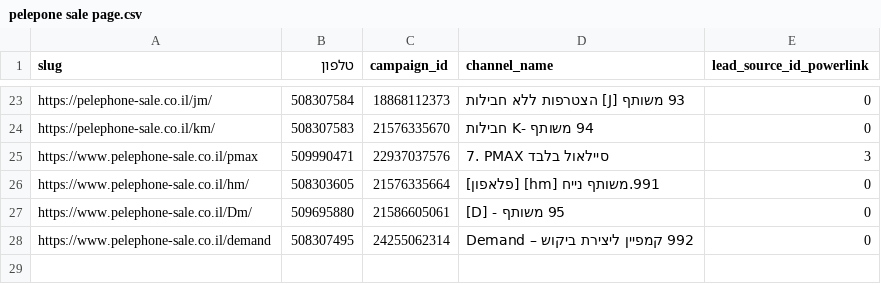
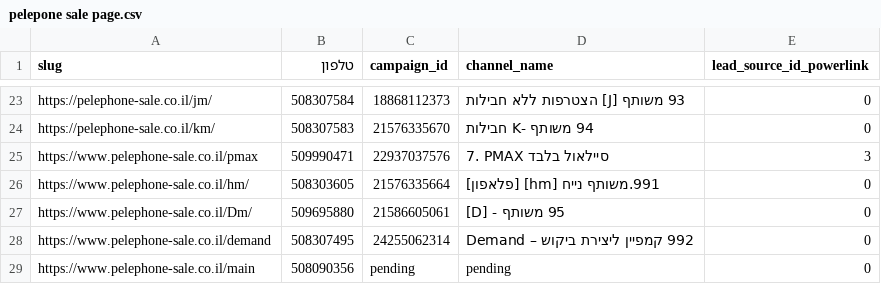
Before and after one commit to ngursellall-hue/pelephone-sale, a CSV file: pelepone sale page.csv, drawn as a sheet; only a part is shown, gaps mark what is left out; the diff names each change by its address in the sheet, - before the commit and + after, or states it on an @@ line.

```diff
--- a/pelepone sale page.csv
+++ b/pelepone sale page.csv
+row 29: https://www.pelephone-sale.co.il/main | 508090356 | pending | pending | 0
```
Also changed, not shown: 3 other files.
